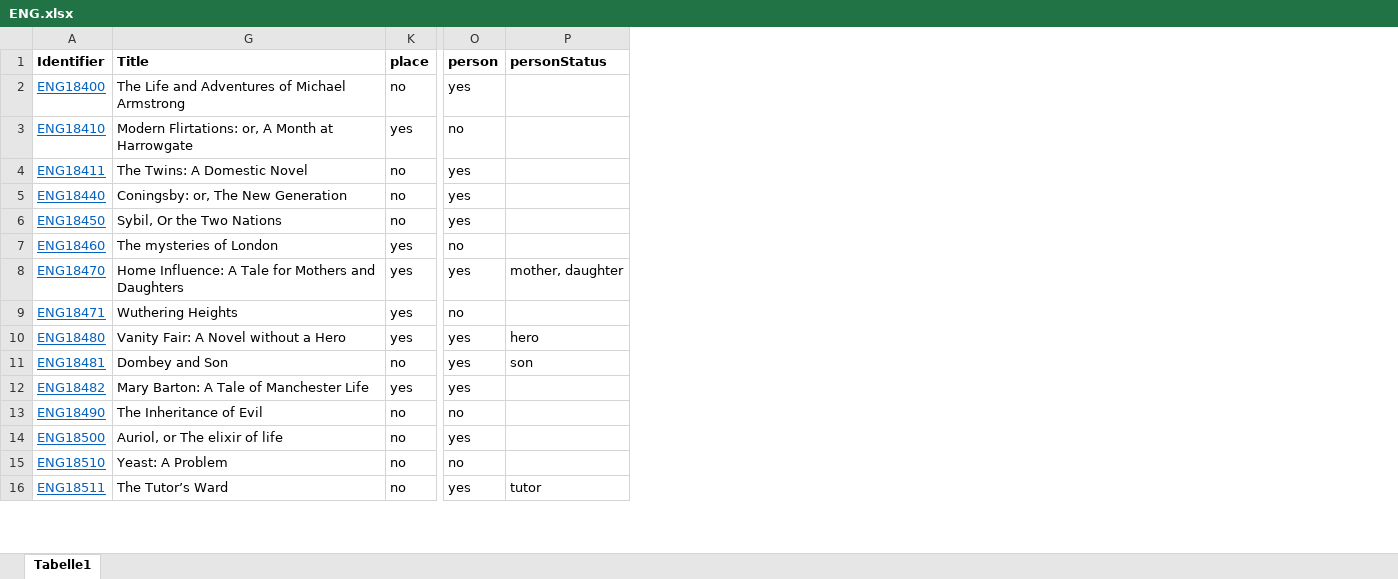
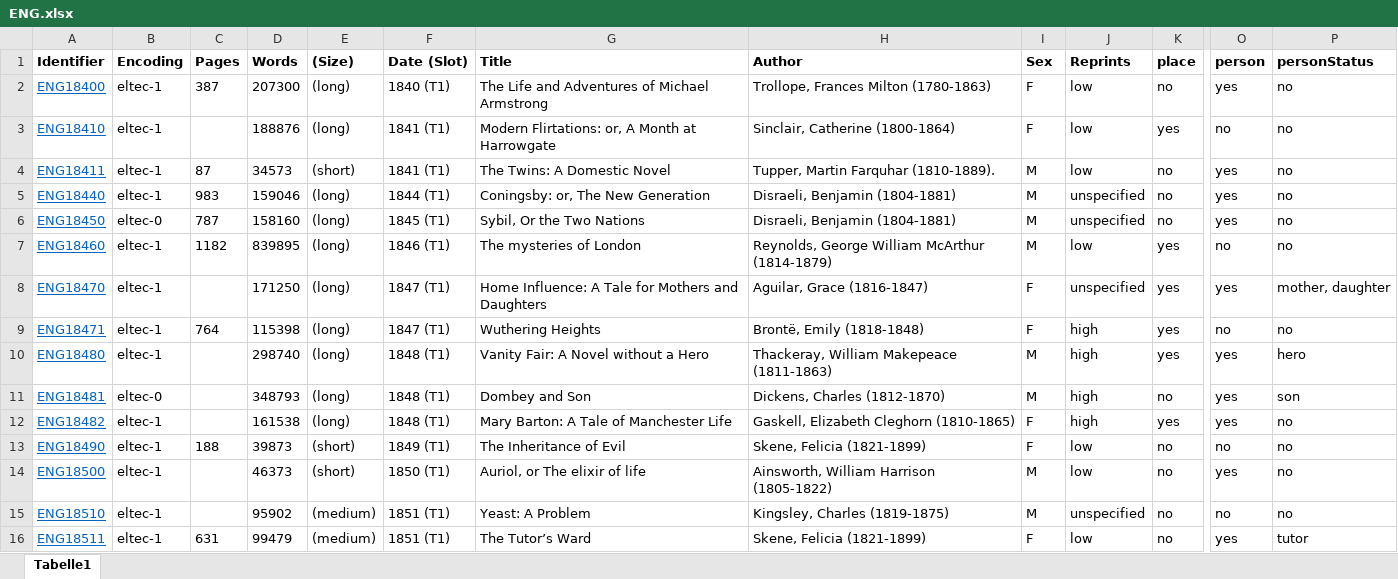
Before and after one commit to distantreading/WG1, an Excel workbook: titlePilotStudy/data/ENG.xlsx, sheet Tabelle1, drawn as a sheet; only a part is shown, gaps mark what is left out; values as stored, in another font and other column widths than the file's, no borders; the diff covers the shown part only; the diff names each change by its address in the sheet, - before the commit and + after, or states it on an @@ line.

```diff
--- a/titlePilotStudy/data/ENG.xlsx (sheet Tabelle1)
+++ b/titlePilotStudy/data/ENG.xlsx (sheet Tabelle1)
@@ column B (Encoding) unhidden, rows 2-16: eltec-1 | eltec-1 | eltec-1 | eltec-1 | eltec-0 | eltec-1 | eltec-1 | eltec-1 | eltec-1 | eltec-0 | eltec-1 | eltec-1 | eltec-1 | eltec-1 | eltec-1 @@
@@ column C (Pages) unhidden, rows 2-16: 387 |  | 87 | 983 | 787 | 1182 |  | 764 |  |  |  | 188 |  |  | 631 @@
@@ column D (Words) unhidden, rows 2-16: 207300 | 188876 | 34573 | 159046 | 158160 | 839895 | 171250 | 115398 | 298740 | 348793 | 161538 | 39873 | 46373 | 95902 | 99479 @@
@@ column E ((Size)) unhidden, rows 2-16: (long) | (long) | (short) | (long) | (long) | (long) | (long) | (long) | (long) | (long) | (long) | (short) | (short) | (medium) | (medium) @@
@@ column F (Date (Slot)) unhidden, rows 2-16: 1840 (T1) | 1841 (T1) | 1841 (T1) | 1844 (T1) | 1845 (T1) | 1846 (T1) | 1847 (T1) | 1847 (T1) | 1848 (T1) | 1848 (T1) | 1848 (T1) | 1849 (T1) | 1850 (T1) | 1851 (T1) | 1851 (T1) @@
@@ column H (Author) unhidden, rows 2-16: Trollope, Frances Milton (1780-1863) | Sinclair, Catherine (1800-1864) | Tupper, Martin Farquhar (1810-1889). | Disraeli, Benjamin (1804-1881) | Disraeli, Benjamin (1804-1881) | Reynolds, George William McArthur (1814-1879) | Aguilar, Grace (1816-1847) | Brontë, Emily (1818-1848) | Thackeray, William Makepeace (1811-1863) | Dickens, Charles (1812-1870) | Gaskell, Elizabeth Cleghorn (1810-1865) | Skene, Felicia (1821-1899) | Ainsworth, William Harrison (1805-1822) | Kingsley, Charles (1819-1875) | Skene, Felicia (1821-1899) @@
@@ column I (Sex) unhidden, rows 2-16: F | F | M | M | M | M | F | F | M | M | F | F | M | M | F @@
@@ column J (Reprints) unhidden, rows 2-16: low | low | low | unspecified | unspecified | low | unspecified | high | high | high | high | low | low | unspecified | low @@
-P2:P7 (personStatus): (empty)
+P2:P7 (personStatus): no
-P9 (personStatus): (empty)
+P9 (personStatus): no
-P12:P15 (personStatus): (empty)
+P12:P15 (personStatus): no
```
Also changed, not shown: 54 edited cells elsewhere in this sheet, titlePilotStudy/data/FRA.xlsx, titlePilotStudy/data/ITL.xlsx, 4 other files.
